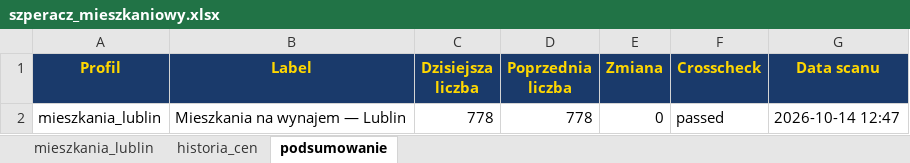
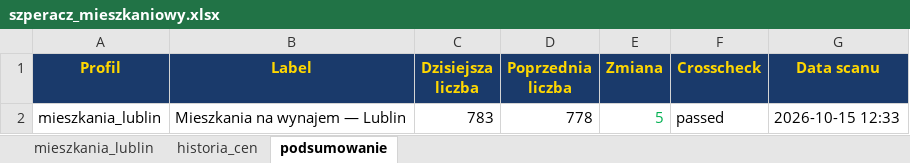
Before and after one commit to Bonaventura-EW/SZPERACZ-MIESZKANIOWY, an Excel workbook: data/szperacz_mieszkaniowy.xlsx, sheet podsumowanie, drawn as a sheet; values as stored, in another font and other column widths than the file's, no borders; the diff names each change by its address in the sheet, - before the commit and + after, or states it on an @@ line.

```diff
--- a/data/szperacz_mieszkaniowy.xlsx (sheet podsumowanie)
+++ b/data/szperacz_mieszkaniowy.xlsx (sheet podsumowanie)
-C2 (Dzisiejsza liczba): 778
+C2 (Dzisiejsza liczba): 783
-E2 (Zmiana): 0
+E2 (Zmiana): 5
-E2 text colour: black
+E2 text colour: #00B050
-G2 (Data scanu): 2026-10-14 12:47
+G2 (Data scanu): 2026-10-15 12:33
```
Also changed, not shown: sheet mieszkania_lublin, sheet historia_cen, 4 other files.
